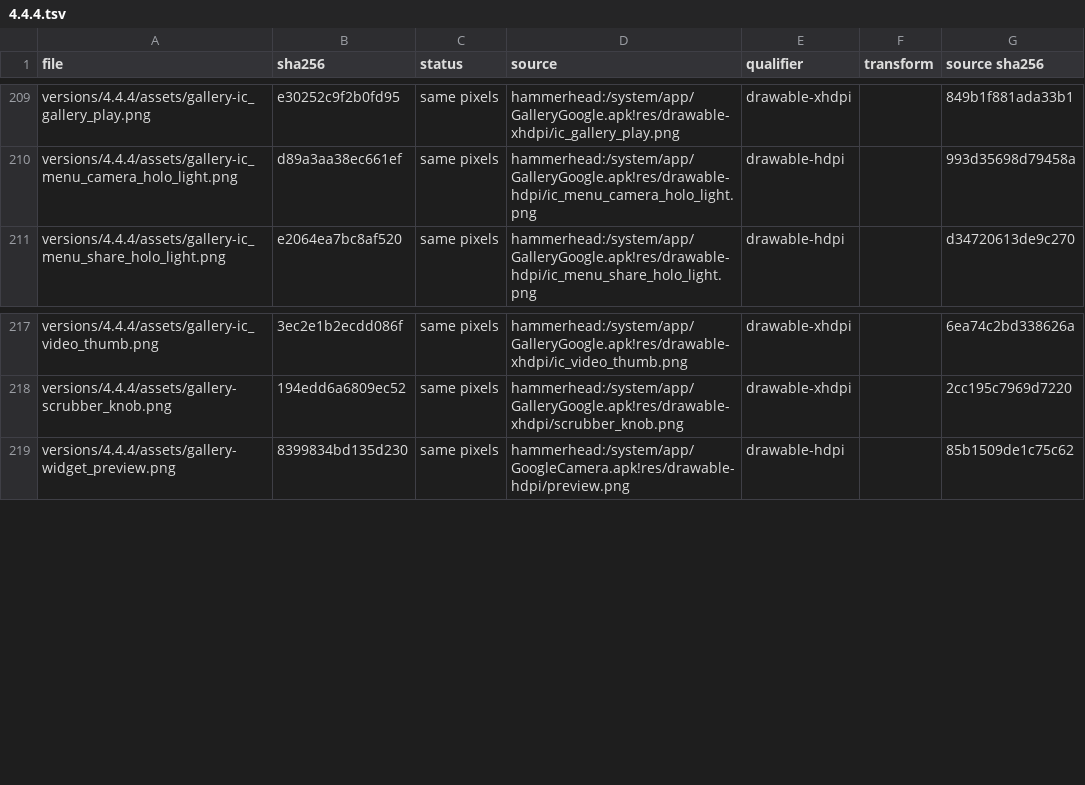
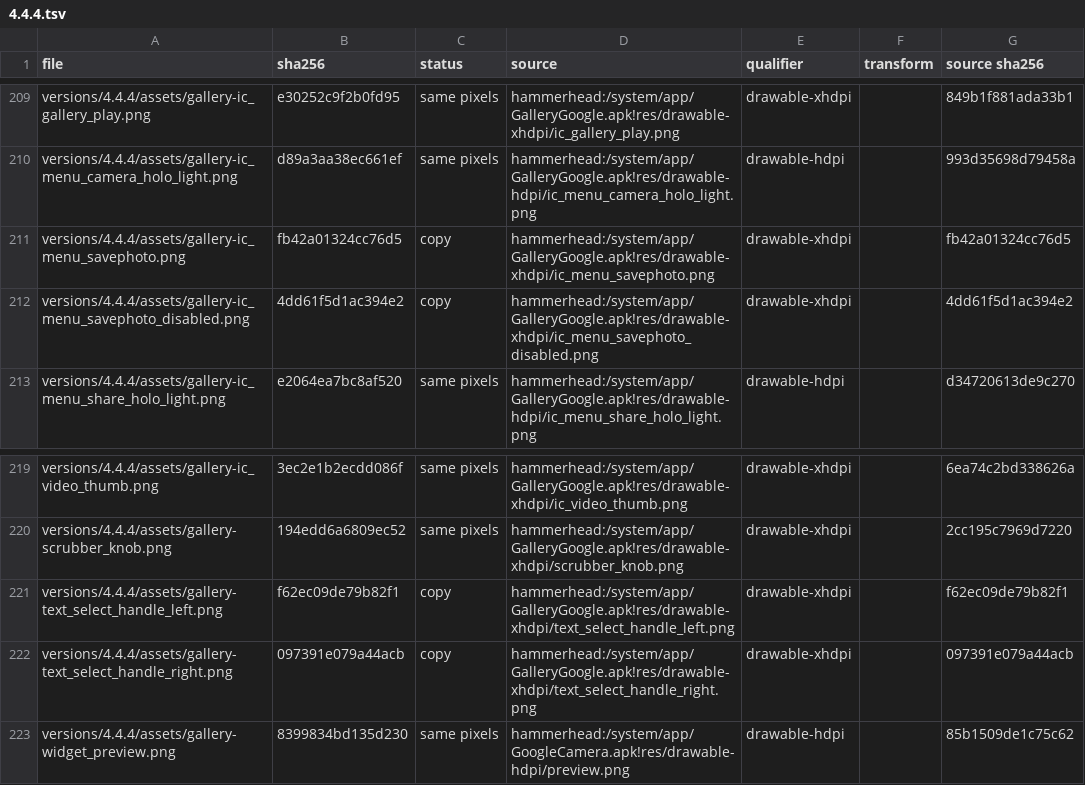
Before and after one commit to szabolevi98/android-time-machine, a TSV file: docs/reports/assets/4.4.4.tsv, drawn as a sheet; only a part is shown, gaps mark what is left out.

Commit message:
Finish Gallery video Trim and Mute on Android 4.3 and 4.4.4
Restore pointer interaction on the native trim handles, remove drag listeners when leaving the editor, and preserve navigation when a background save finishes. Trace the eight GalleryGoogle assets from the unfinished milestone.

Add model coverage and real-pointer T31 flows for Camera recordings, range editing, cancel, invalid ranges, independent saved copies, playback, reload and background completion. Validation: 255 module tests; desktop and phone flows on both releases; 2059 assets rebuilt without differences.

```diff
--- a/docs/reports/assets/4.4.4.tsv
+++ b/docs/reports/assets/4.4.4.tsv
@@ -210,2 +210,4 @@ versions/4.4.4/assets/gallery-ic_gallery_play.png	e30252c9f2b0fd95	same pixels	h
 versions/4.4.4/assets/gallery-ic_menu_camera_holo_light.png	d89a3aa38ec661ef	same pixels	hammerhead:/system/app/GalleryGoogle.apk!res/drawable-hdpi/ic_menu_camera_holo_light.png	drawable-hdpi		993d35698d79458a
+versions/4.4.4/assets/gallery-ic_menu_savephoto.png	fb42a01324cc76d5	copy	hammerhead:/system/app/GalleryGoogle.apk!res/drawable-xhdpi/ic_menu_savephoto.png	drawable-xhdpi		fb42a01324cc76d5
+versions/4.4.4/assets/gallery-ic_menu_savephoto_disabled.png	4dd61f5d1ac394e2	copy	hammerhead:/system/app/GalleryGoogle.apk!res/drawable-xhdpi/ic_menu_savephoto_disabled.png	drawable-xhdpi		4dd61f5d1ac394e2
 versions/4.4.4/assets/gallery-ic_menu_share_holo_light.png	e2064ea7bc8af520	same pixels	hammerhead:/system/app/GalleryGoogle.apk!res/drawable-hdpi/ic_menu_share_holo_light.png	drawable-hdpi		d34720613de9c270
@@ -218,2 +220,4 @@ versions/4.4.4/assets/gallery-ic_video_thumb.png	3ec2e1b2ecdd086f	same pixels	ha
 versions/4.4.4/assets/gallery-scrubber_knob.png	194edd6a6809ec52	same pixels	hammerhead:/system/app/GalleryGoogle.apk!res/drawable-xhdpi/scrubber_knob.png	drawable-xhdpi		2cc195c7969d7220
+versions/4.4.4/assets/gallery-text_select_handle_left.png	f62ec09de79b82f1	copy	hammerhead:/system/app/GalleryGoogle.apk!res/drawable-xhdpi/text_select_handle_left.png	drawable-xhdpi		f62ec09de79b82f1
+versions/4.4.4/assets/gallery-text_select_handle_right.png	097391e079a44acb	copy	hammerhead:/system/app/GalleryGoogle.apk!res/drawable-xhdpi/text_select_handle_right.png	drawable-xhdpi		097391e079a44acb
 versions/4.4.4/assets/gallery-widget_preview.png	8399834bd135d230	same pixels	hammerhead:/system/app/GoogleCamera.apk!res/drawable-hdpi/preview.png	drawable-hdpi		85b1509de1c75c62
```
Also changed, not shown: docs/reports/assets/4.3.tsv, 13 other files.
